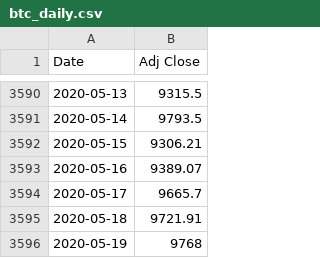
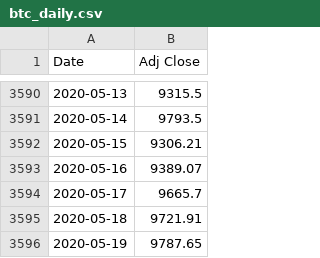
Before and after one commit to shatteredx/btc, a CSV file: btc_daily.csv, drawn as a sheet; only a part is shown, gaps mark what is left out.

Commit message:
Update btc_daily.csv

```diff
--- a/btc_daily.csv
+++ b/btc_daily.csv
@@ -3595,2 +3595,2 @@ Date,Adj Close
 2020-05-18,9721.91
-2020-05-19,9768
+2020-05-19,9787.65
```
